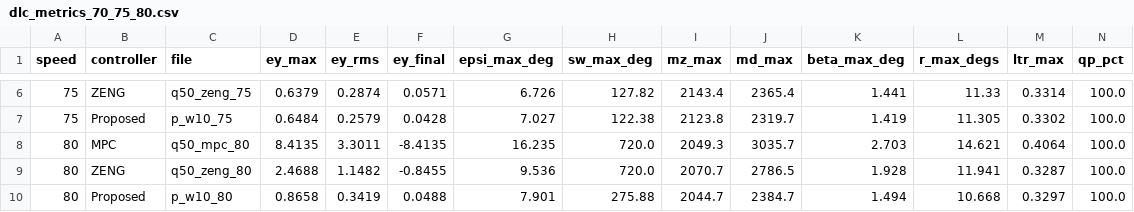
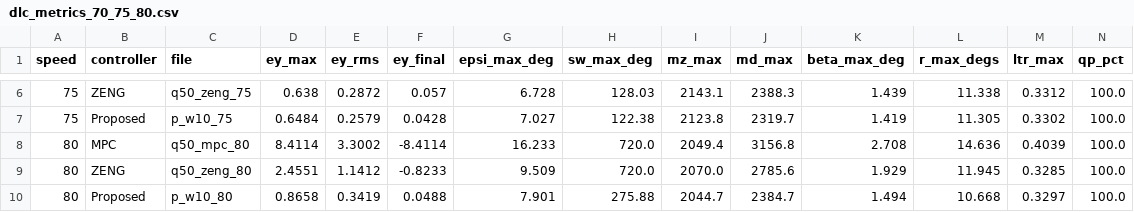
Before and after one commit to JiaMingXu2482/PMPC, a CSV file: PMPC_Results/DLC_mu0.4_interp/dlc_metrics_70_75_80.csv, drawn as a sheet; only a part is shown, gaps mark what is left out; the diff covers the shown part only.

```diff
--- a/PMPC_Results/DLC_mu0.4_interp/dlc_metrics_70_75_80.csv
+++ b/PMPC_Results/DLC_mu0.4_interp/dlc_metrics_70_75_80.csv
@@ -6,5 +6,5 @@ speed,controller,file,ey_max,ey_rms,ey_final,epsi_max_deg,sw_max_deg,mz_max,md_m
-75,ZENG,q50_zeng_75,0.6379,0.2874,0.0571,6.726,127.82,2143.4,2365.4,1.441,11.33,0.3314,100.0
+75,ZENG,q50_zeng_75,0.638,0.2872,0.057,6.728,128.03,2143.1,2388.3,1.439,11.338,0.3312,100.0
 75,Proposed,p_w10_75,0.6484,0.2579,0.0428,7.027,122.38,2123.8,2319.7,1.419,11.305,0.3302,100.0
-80,MPC,q50_mpc_80,8.4135,3.3011,-8.4135,16.235,720.0,2049.3,3035.7,2.703,14.621,0.4064,100.0
-80,ZENG,q50_zeng_80,2.4688,1.1482,-0.8455,9.536,720.0,2070.7,2786.5,1.928,11.941,0.3287,100.0
+80,MPC,q50_mpc_80,8.4114,3.3002,-8.4114,16.233,720.0,2049.4,3156.8,2.708,14.636,0.4039,100.0
+80,ZENG,q50_zeng_80,2.4551,1.1412,-0.8233,9.509,720.0,2070.0,2785.6,1.929,11.945,0.3285,100.0
 80,Proposed,p_w10_80,0.8658,0.3419,0.0488,7.901,275.88,2044.7,2384.7,1.494,10.668,0.3297,100.0
```
Also changed, not shown: 29 edited cells elsewhere in this file, 22 other files.
